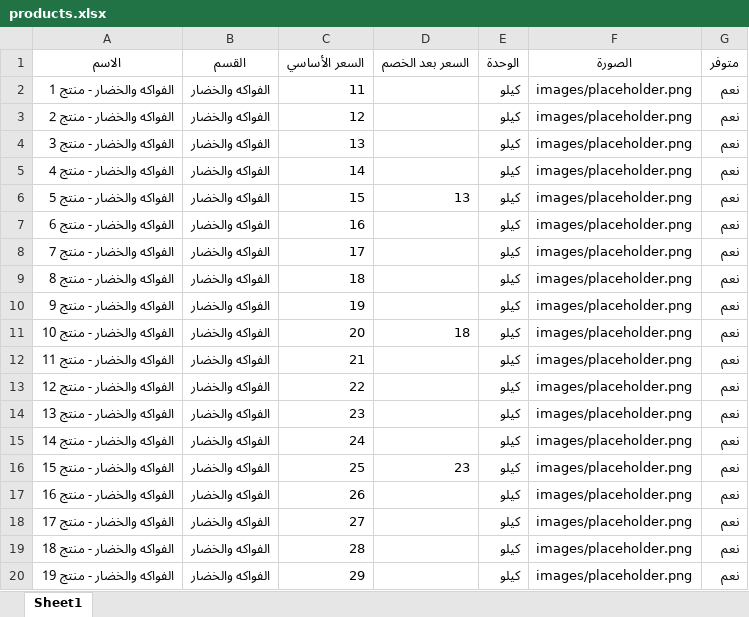
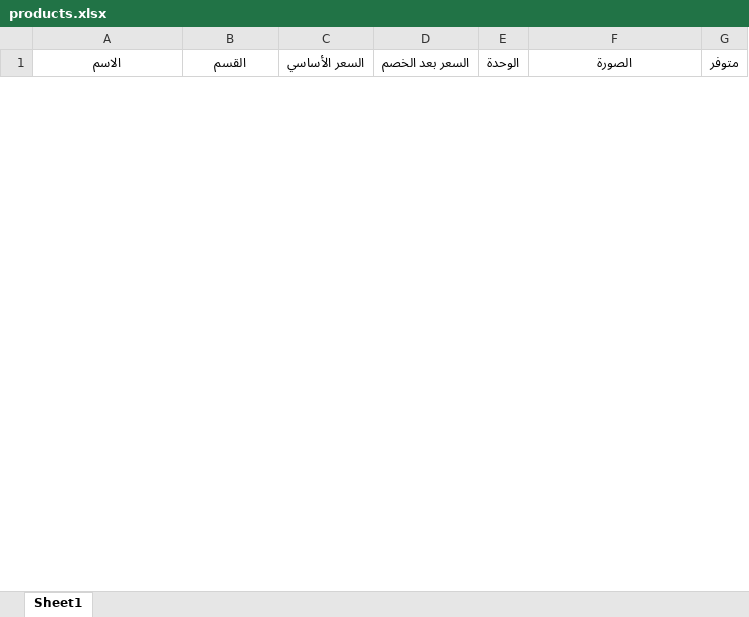
Before and after one commit to abdelazim17/trolley-market, an Excel workbook: products.xlsx, sheet Sheet1, drawn as a sheet; only a part is shown; values as stored, in another font and other column widths than the file's, no borders; removed rows and columns are numbered as before the commit, all else as after; the diff covers the shown part only; the diff names each change by its address in the sheet, - before the commit and + after, or states it on an @@ line.

```diff
--- a/products.xlsx (sheet Sheet1)
+++ b/products.xlsx (sheet Sheet1)
-row 2: الفواكه والخضار - منتج 1 | الفواكه والخضار | 11 |  | كيلو | images/placeholder.png | نعم
-row 3: الفواكه والخضار - منتج 2 | الفواكه والخضار | 12 |  | كيلو | images/placeholder.png | نعم
-row 4: الفواكه والخضار - منتج 3 | الفواكه والخضار | 13 |  | كيلو | images/placeholder.png | نعم
-row 5: الفواكه والخضار - منتج 4 | الفواكه والخضار | 14 |  | كيلو | images/placeholder.png | نعم
-row 6: الفواكه والخضار - منتج 5 | الفواكه والخضار | 15 | 13 | كيلو | images/placeholder.png | نعم
-row 7: الفواكه والخضار - منتج 6 | الفواكه والخضار | 16 |  | كيلو | images/placeholder.png | نعم
-row 8: الفواكه والخضار - منتج 7 | الفواكه والخضار | 17 |  | كيلو | images/placeholder.png | نعم
-row 9: الفواكه والخضار - منتج 8 | الفواكه والخضار | 18 |  | كيلو | images/placeholder.png | نعم
-row 10: الفواكه والخضار - منتج 9 | الفواكه والخضار | 19 |  | كيلو | images/placeholder.png | نعم
-row 11: الفواكه والخضار - منتج 10 | الفواكه والخضار | 20 | 18 | كيلو | images/placeholder.png | نعم
-row 12: الفواكه والخضار - منتج 11 | الفواكه والخضار | 21 |  | كيلو | images/placeholder.png | نعم
-row 13: الفواكه والخضار - منتج 12 | الفواكه والخضار | 22 |  | كيلو | images/placeholder.png | نعم
-row 14: الفواكه والخضار - منتج 13 | الفواكه والخضار | 23 |  | كيلو | images/placeholder.png | نعم
-row 15: الفواكه والخضار - منتج 14 | الفواكه والخضار | 24 |  | كيلو | images/placeholder.png | نعم
-row 16: الفواكه والخضار - منتج 15 | الفواكه والخضار | 25 | 23 | كيلو | images/placeholder.png | نعم
-row 17: الفواكه والخضار - منتج 16 | الفواكه والخضار | 26 |  | كيلو | images/placeholder.png | نعم
-row 18: الفواكه والخضار - منتج 17 | الفواكه والخضار | 27 |  | كيلو | images/placeholder.png | نعم
-row 19: الفواكه والخضار - منتج 18 | الفواكه والخضار | 28 |  | كيلو | images/placeholder.png | نعم
-row 20: الفواكه والخضار - منتج 19 | الفواكه والخضار | 29 |  | كيلو | images/placeholder.png | نعم
```
Also changed, not shown: 10 added rows and 206 removed rows elsewhere in this sheet, 9 other files.
